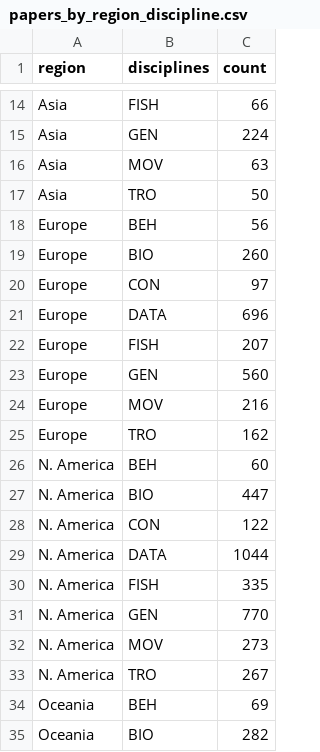
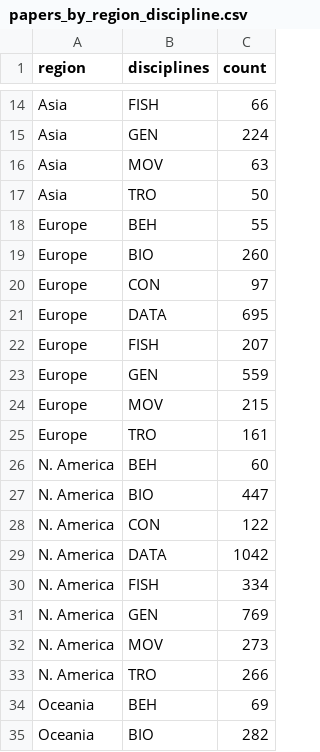
Before and after one commit to SimonDedman/elasmo_analyses, a CSV file: outputs/analysis/papers_by_region_discipline.csv, drawn as a sheet; only a part is shown, gaps mark what is left out.

```diff
--- a/outputs/analysis/papers_by_region_discipline.csv
+++ b/outputs/analysis/papers_by_region_discipline.csv
@@ -17,10 +17,10 @@ Asia,MOV,63
 Asia,TRO,50
-Europe,BEH,56
+Europe,BEH,55
 Europe,BIO,260
 Europe,CON,97
-Europe,DATA,696
+Europe,DATA,695
 Europe,FISH,207
-Europe,GEN,560
-Europe,MOV,216
-Europe,TRO,162
+Europe,GEN,559
+Europe,MOV,215
+Europe,TRO,161
 N. America,BEH,60
@@ -28,7 +28,7 @@ N. America,BIO,447
 N. America,CON,122
-N. America,DATA,1044
-N. America,FISH,335
-N. America,GEN,770
+N. America,DATA,1042
+N. America,FISH,334
+N. America,GEN,769
 N. America,MOV,273
-N. America,TRO,267
+N. America,TRO,266
 Oceania,BEH,69
```
Also changed, not shown: 27 other files.
